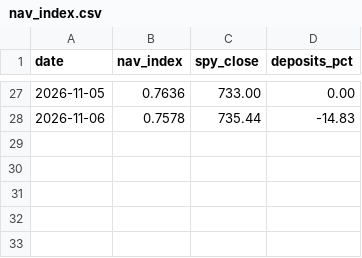
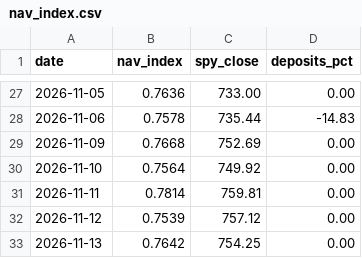
Before and after one commit to mooneyn60-art/skills, a CSV file: skills/robinhood-autotrader/paper/nav_index.csv, drawn as a sheet; only a part is shown, gaps mark what is left out; the diff names each change by its address in the sheet, - before the commit and + after, or states it on an @@ line.

```diff
--- a/skills/robinhood-autotrader/paper/nav_index.csv
+++ b/skills/robinhood-autotrader/paper/nav_index.csv
+row 29: 2026-11-09 | 0.7668 | 752.69 | 0.00
+row 30: 2026-11-10 | 0.7564 | 749.92 | 0.00
+row 31: 2026-11-11 | 0.7814 | 759.81 | 0.00
+row 32: 2026-11-12 | 0.7539 | 757.12 | 0.00
+row 33: 2026-11-13 | 0.7642 | 754.25 | 0.00
```
Also changed, not shown: 9 other files.
